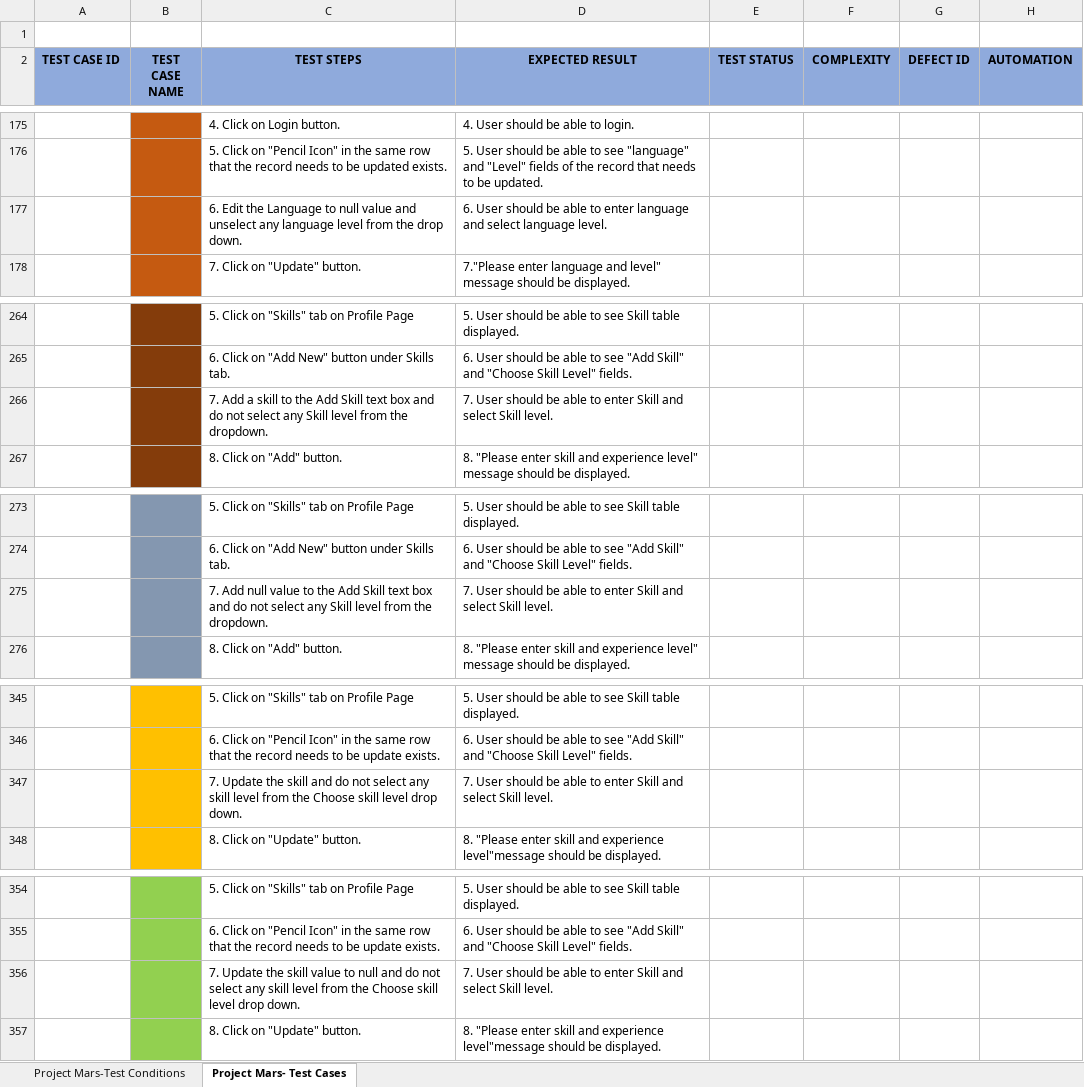
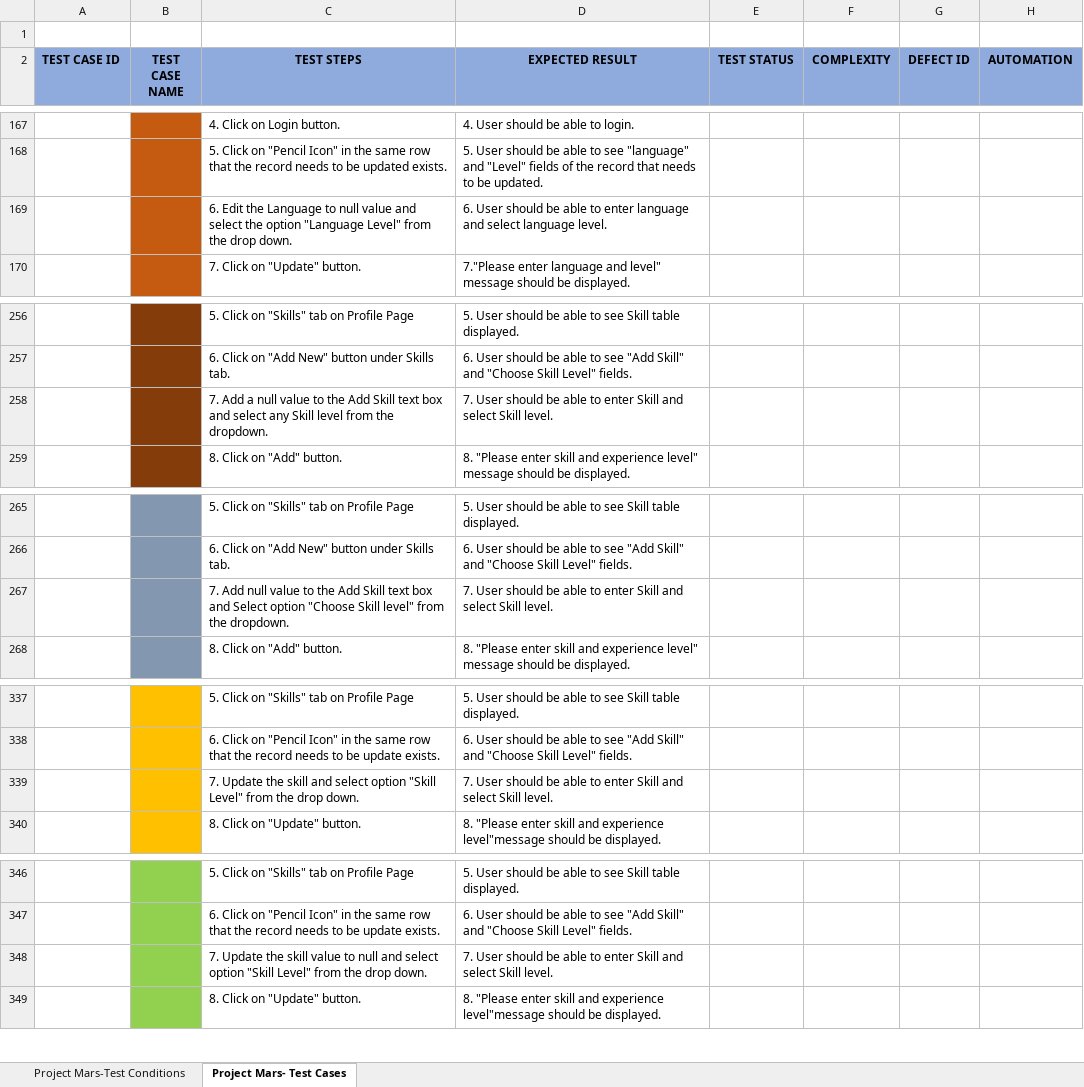
Before and after one commit to Murugeshwari23/Project-QA-Mars, an Excel workbook: Project Mars-User Story-1.xlsx, sheet Project Mars- Test Cases, drawn as a sheet; only a part is shown, gaps mark what is left out; values as stored, in another font and other column widths than the file's, no borders; addresses are those after the commit; the diff covers the shown part only; the diff names each change by its address in the sheet, - before the commit and + after, or states it on an @@ line.

Commit message:
Resubmission of Negative test

```diff
--- a/Project Mars-User Story-1.xlsx (sheet Project Mars- Test Cases)
+++ b/Project Mars-User Story-1.xlsx (sheet Project Mars- Test Cases)
-C169 (TEST STEPS): …value and unselect any language level from the…
+C169 (TEST STEPS): …value and select the option "Language Level" from the…
-C258 (TEST STEPS): …Add a skill to the Add Skill text box and do not select any…
+C258 (TEST STEPS): …Add a null value to the Add Skill text box and select any…
-C267 (TEST STEPS): …box and do not select any Skill level from the…
+C267 (TEST STEPS): …box and Select option "Choose Skill level" from the…
-C339 (TEST STEPS): …skill and do not select any skill level from the Choose skill level drop down.
+C339 (TEST STEPS): …skill and select option "Skill Level" from the drop down.
-C348 (TEST STEPS): …null and do not select any skill level from the Choose skill level drop down.
+C348 (TEST STEPS): …null and select option "Skill Level" from the drop down.
```
Also changed, not shown: 8 removed rows, 9 edited cells and cell formats elsewhere in this sheet, Project-QAMars/Project Mars-User Story-1.xlsx, 7 other files.
